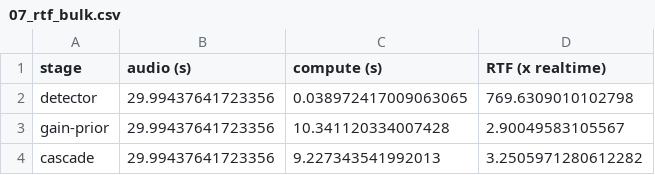
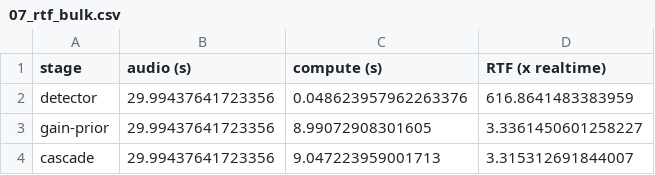
Before and after one commit to 5aola/Virtual-Analogue-Compressor-Modelling, a CSV file: 07_experiments/eval_output/07_rtf_bulk.csv, drawn as a sheet.

```diff
--- a/07_experiments/eval_output/07_rtf_bulk.csv
+++ b/07_experiments/eval_output/07_rtf_bulk.csv
@@ -1,4 +1,4 @@
 stage,audio (s),compute (s),RTF (x realtime)
-detector,29.99437641723356,0.038972417009063065,769.6309010102798
-gain-prior,29.99437641723356,10.341120334007428,2.90049583105567
-cascade,29.99437641723356,9.227343541992013,3.2505971280612282
+detector,29.99437641723356,0.048623957962263376,616.8641483383959
+gain-prior,29.99437641723356,8.99072908301605,3.3361450601258227
+cascade,29.99437641723356,9.047223959001713,3.315312691844007
```
Also changed, not shown: 07_experiments/eval_output/07_latency_sweep.csv, 47 other files.
